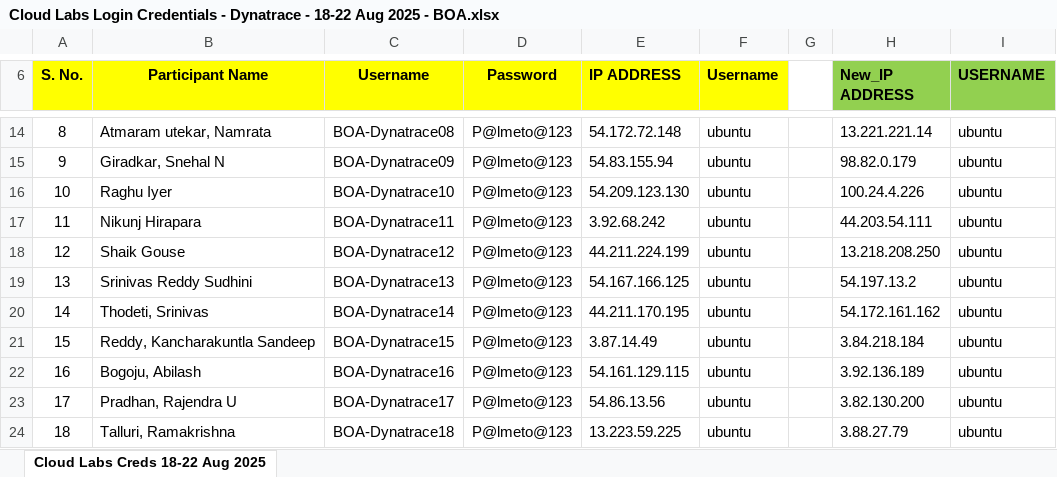
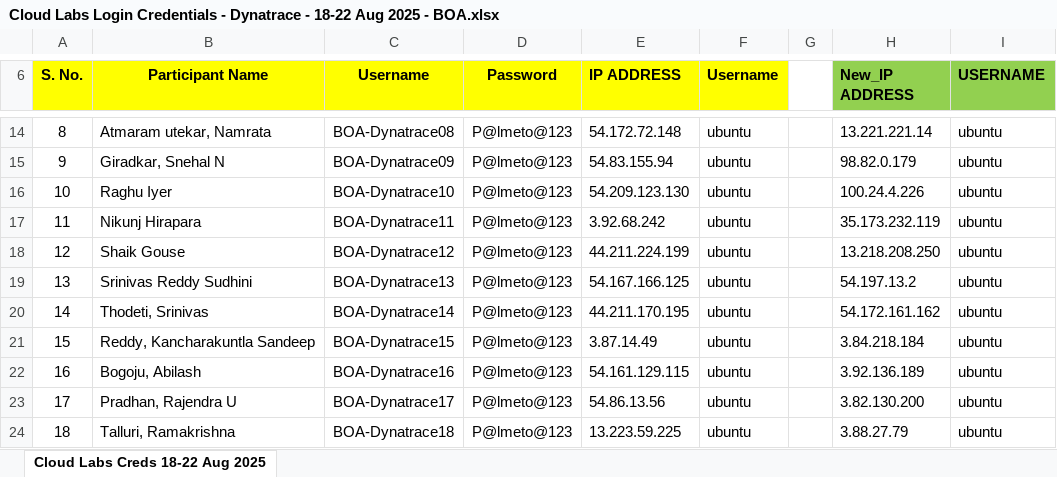
Before and after one commit to vivek9325/DT_BOA_18_08_2025, an Excel workbook: Cloud Labs Login Credentials - Dynatrace - 18-22 Aug 2025 - BOA.xlsx, sheet Cloud Labs Creds 18-22 Aug 2025, drawn as a sheet; only a part is shown, gaps mark what is left out; values as stored, in another font and other column widths than the file's, no borders; charts and pictures and conditional formats not drawn; the diff names each change by its address in the sheet, - before the commit and + after, or states it on an @@ line.

Commit message:
Update Cloud Labs Login Credentials - Dynatrace - 18-22 Aug 2025 - BOA.xlsx

```diff
--- a/Cloud Labs Login Credentials - Dynatrace - 18-22 Aug 2025 - BOA.xlsx (sheet Cloud Labs Creds 18-22 Aug 2025)
+++ b/Cloud Labs Login Credentials - Dynatrace - 18-22 Aug 2025 - BOA.xlsx (sheet Cloud Labs Creds 18-22 Aug 2025)
-H17 (New_IP ADDRESS): 44.203.54.111
+H17 (New_IP ADDRESS): 35.173.232.119
```
